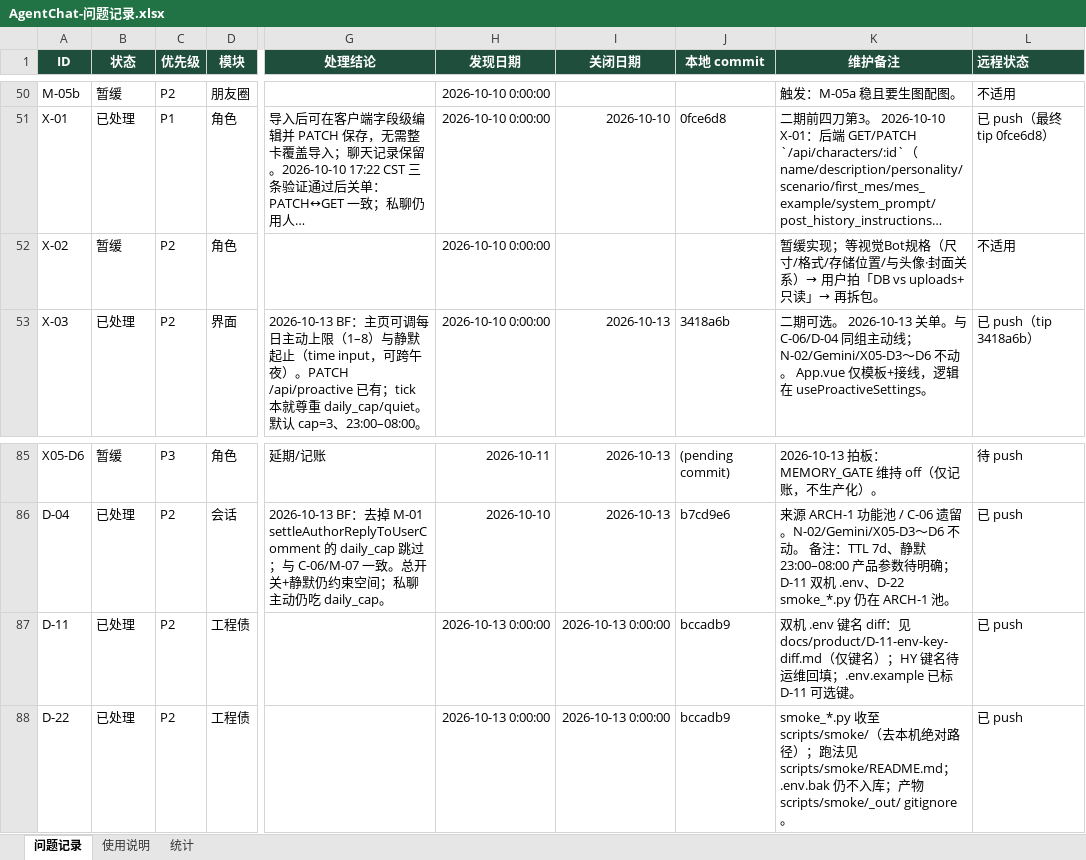
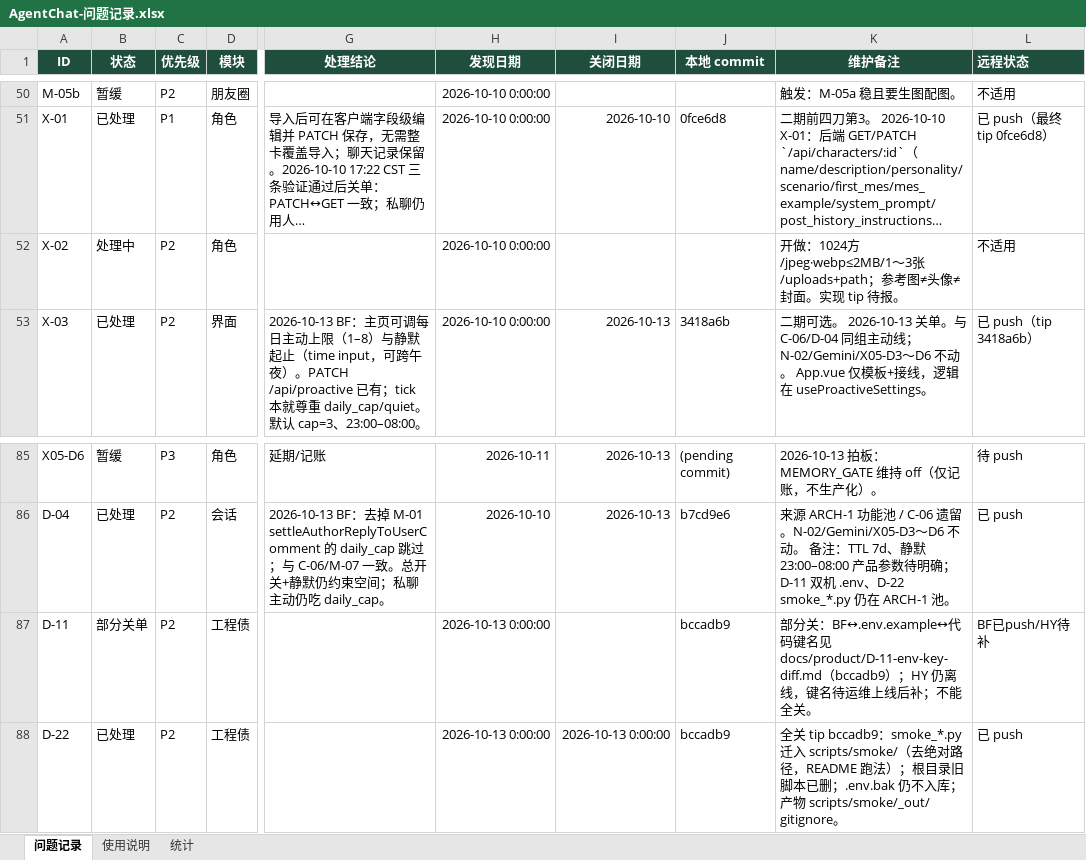
Before and after one commit to 2020638630/agent-chat, an Excel workbook: docs/product/AgentChat-问题记录.xlsx, sheet 问题记录, drawn as a sheet; only a part is shown, gaps mark what is left out; long unchanged cells end in …; values as stored, in another font and other column widths than the file's, no borders; conditional formats not drawn; the diff names each change by its address in the sheet, - before the commit and + after, or states it on an @@ line.

Commit message:
feat(x-02): character ref images uploads+path (1-3, 1024)
- character_ref_images table; uploads/char-refs/<id>/; DB path+order only
- sharp center-crop 1024; jpeg/webp (png->jpeg); <=2MB human errors
- profile API list/upload/delete; avatar/cover untouched
- character profile thumbs UI; App.vue 1655 lines
- issue table: D-22 full close; D-11 partial (HY pending)

```diff
--- a/docs/product/AgentChat-问题记录.xlsx (sheet 问题记录)
+++ b/docs/product/AgentChat-问题记录.xlsx (sheet 问题记录)
-B52 (状态): 暂缓
+B52 (状态): 处理中
-K52 (维护备注): 暂缓实现；等视觉Bot规格（尺寸/格式/存储位置/与头像·封面关系）→ 用户拍「DB vs uploads+只读」→ 再拆包。
+K52 (维护备注): 开做：1024方/jpeg·webp≤2MB/1～3张/uploads+path；参考图≠头像≠封面。实现 tip 待报。
-B87 (状态): 已处理
+B87 (状态): 部分关单
-I87 (关闭日期): 2026-10-13 0:00:00
+I87 (关闭日期): (empty)
-K87 (维护备注): 双机 .env 键名 diff：见 docs/product/D-11-env-key-diff.md（仅键名）；HY 键名待运维回填；.env.example 已标 D-11 可选键。
+K87 (维护备注): 部分关：BF↔.env.example↔代码键名见 docs/product/D-11-env-key-diff.md（bccadb9）；HY 仍离线，键名待运维上线后补；不能全关。
-L87 (远程状态): 已 push
+L87 (远程状态): BF已push/HY待补
-K88 (维护备注): smoke_*.py 收至 scripts/smoke/（去本机绝对路径）；跑法见 scripts/smoke/README.md；.env.bak…
+K88 (维护备注): 全关 tip bccadb9：smoke_*.py 迁入 scripts/smoke/（去绝对路径，README 跑法）；根目录旧脚本已删；.env.bak…
```
Also changed, not shown: sheet 统计, 11 other files.
